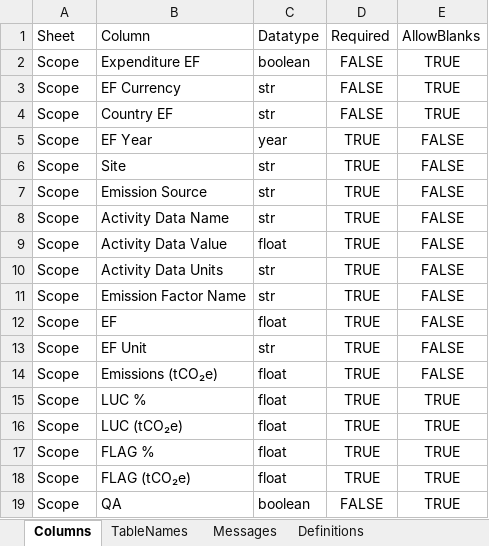
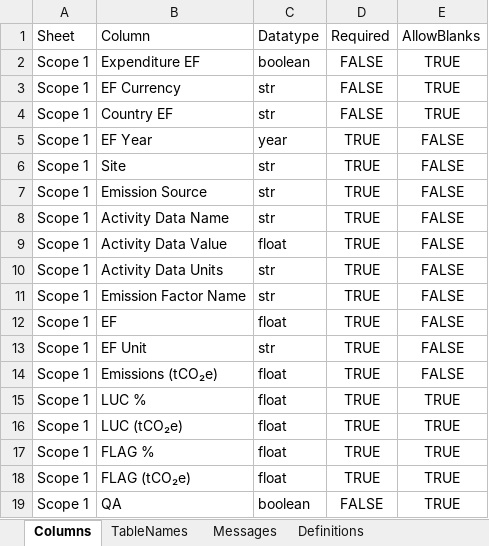
Before and after one commit to lalle16/Lreposhare, an Excel workbook: streamlit_app/validations.xlsx, sheet Columns, drawn as a sheet; values as stored, in another font and other column widths than the file's, no borders; table styles not drawn; the diff names each change by its address in the sheet, - before the commit and + after, or states it on an @@ line.

```diff
--- a/streamlit_app/validations.xlsx (sheet Columns)
+++ b/streamlit_app/validations.xlsx (sheet Columns)
-A2:A19: Scope
+A2:A19: Scope 1
```
Also changed, not shown: 1 other file.
